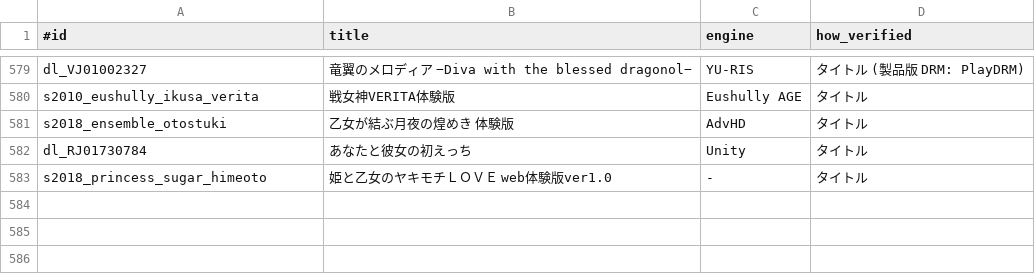
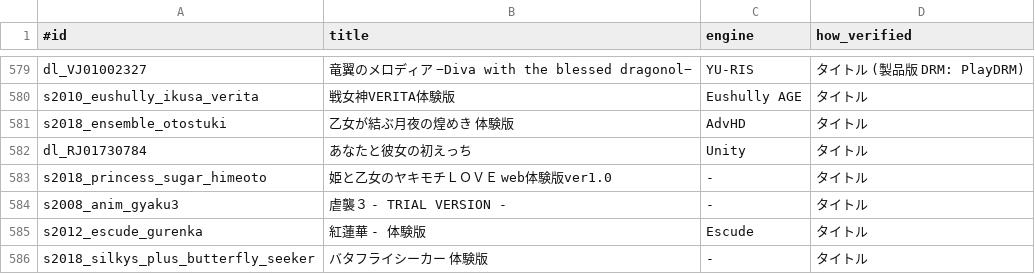
Before and after one commit to a-kaibu/vnbox, a TSV file: results/verified.tsv, drawn as a sheet; only a part is shown, gaps mark what is left out.

```diff
--- a/results/verified.tsv
+++ b/results/verified.tsv
@@ -583 +583,4 @@ dl_RJ01730784	あなたと彼女の初えっち	Unity	タイトル
 s2018_princess_sugar_himeoto	姫と乙女のヤキモチＬＯＶＥ　web体験版ver1.0	-	タイトル
+s2008_anim_gyaku3	虐襲３　- TRIAL VERSION -	-	タイトル
+s2012_escude_gurenka	紅蓮華 - 体験版	Escude	タイトル
+s2018_silkys_plus_butterfly_seeker	バタフライシーカー 体験版	-	タイトル
```
